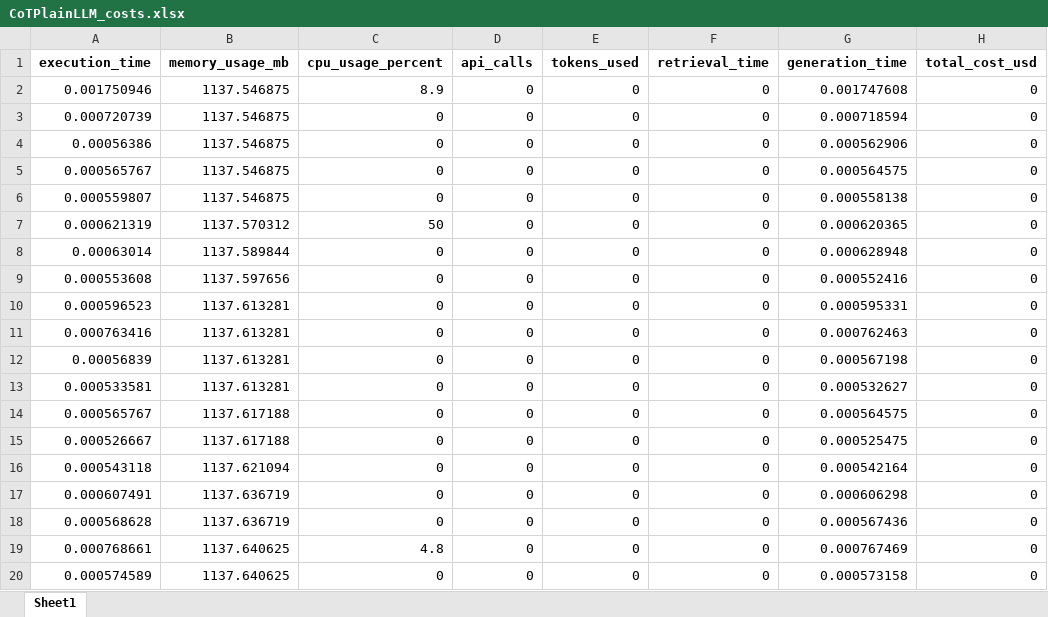
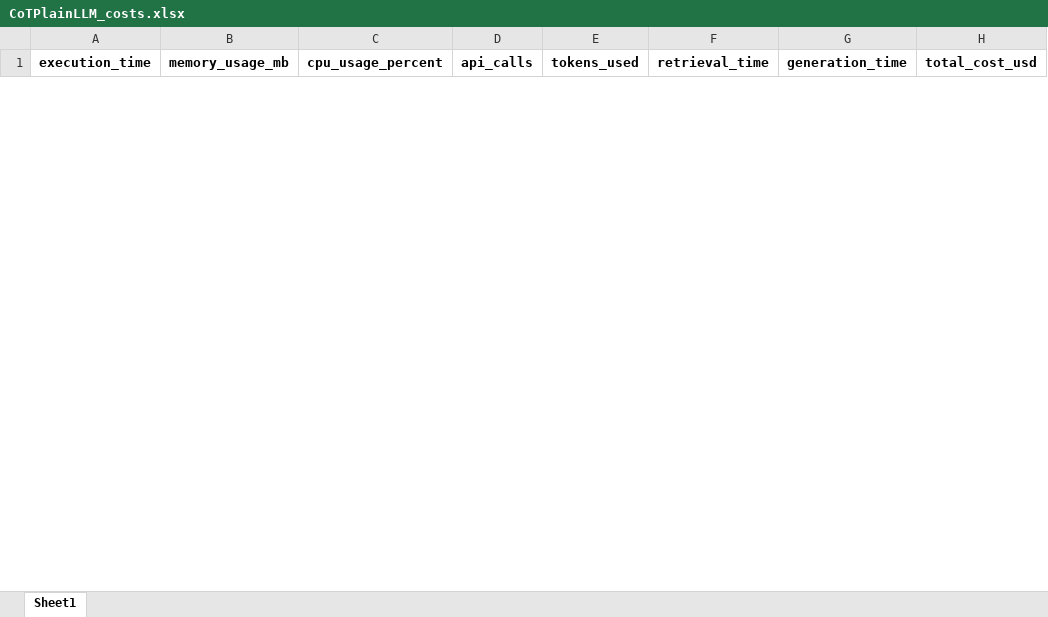
Before and after one commit to balajivenky06/RAG-Docstring, an Excel workbook: results/qwen3_5_9b/comparison_CoTPlainLLM/CoTPlainLLM_costs.xlsx, sheet Sheet1, drawn as a sheet; only a part is shown; values as stored, in another font and other column widths than the file's, no borders; removed rows and columns are numbered as before the commit, all else as after; the diff covers the shown part only; the diff names each change by its address in the sheet, - before the commit and + after, or states it on an @@ line.

```diff
--- a/results/qwen3_5_9b/comparison_CoTPlainLLM/CoTPlainLLM_costs.xlsx (sheet Sheet1)
+++ b/results/qwen3_5_9b/comparison_CoTPlainLLM/CoTPlainLLM_costs.xlsx (sheet Sheet1)
-row 2: 0.001750946 | 1137.546875 | 8.9 | 0 | 0 | 0 | 0.001747608 | 0
-row 3: 0.000720739 | 1137.546875 | 0 | 0 | 0 | 0 | 0.000718594 | 0
-row 4: 0.00056386 | 1137.546875 | 0 | 0 | 0 | 0 | 0.000562906 | 0
-row 5: 0.000565767 | 1137.546875 | 0 | 0 | 0 | 0 | 0.000564575 | 0
-row 6: 0.000559807 | 1137.546875 | 0 | 0 | 0 | 0 | 0.000558138 | 0
-row 7: 0.000621319 | 1137.570312 | 50 | 0 | 0 | 0 | 0.000620365 | 0
-row 8: 0.00063014 | 1137.589844 | 0 | 0 | 0 | 0 | 0.000628948 | 0
-row 9: 0.000553608 | 1137.597656 | 0 | 0 | 0 | 0 | 0.000552416 | 0
-row 10: 0.000596523 | 1137.613281 | 0 | 0 | 0 | 0 | 0.000595331 | 0
-row 11: 0.000763416 | 1137.613281 | 0 | 0 | 0 | 0 | 0.000762463 | 0
-row 12: 0.00056839 | 1137.613281 | 0 | 0 | 0 | 0 | 0.000567198 | 0
-row 13: 0.000533581 | 1137.613281 | 0 | 0 | 0 | 0 | 0.000532627 | 0
-row 14: 0.000565767 | 1137.617188 | 0 | 0 | 0 | 0 | 0.000564575 | 0
-row 15: 0.000526667 | 1137.617188 | 0 | 0 | 0 | 0 | 0.000525475 | 0
-row 16: 0.000543118 | 1137.621094 | 0 | 0 | 0 | 0 | 0.000542164 | 0
-row 17: 0.000607491 | 1137.636719 | 0 | 0 | 0 | 0 | 0.000606298 | 0
-row 18: 0.000568628 | 1137.636719 | 0 | 0 | 0 | 0 | 0.000567436 | 0
-row 19: 0.000768661 | 1137.640625 | 4.8 | 0 | 0 | 0 | 0.000767469 | 0
-row 20: 0.000574589 | 1137.640625 | 0 | 0 | 0 | 0 | 0.000573158 | 0
```
Also changed, not shown: 67 added rows and 48 removed rows elsewhere in this sheet, results/qwen3_5_9b/comparison_CoTPlainLLM/CoTPlainLLM_consolidated.xlsx, results/qwen3_5_9b/comparison_CoTPlainLLM/CoTPlainLLM_results.xlsx, 10 other files.
